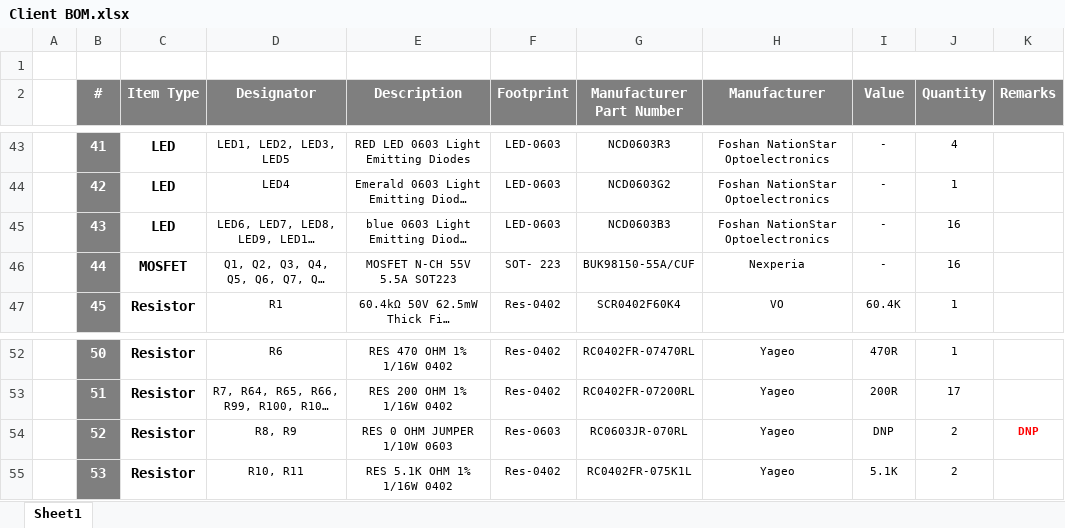
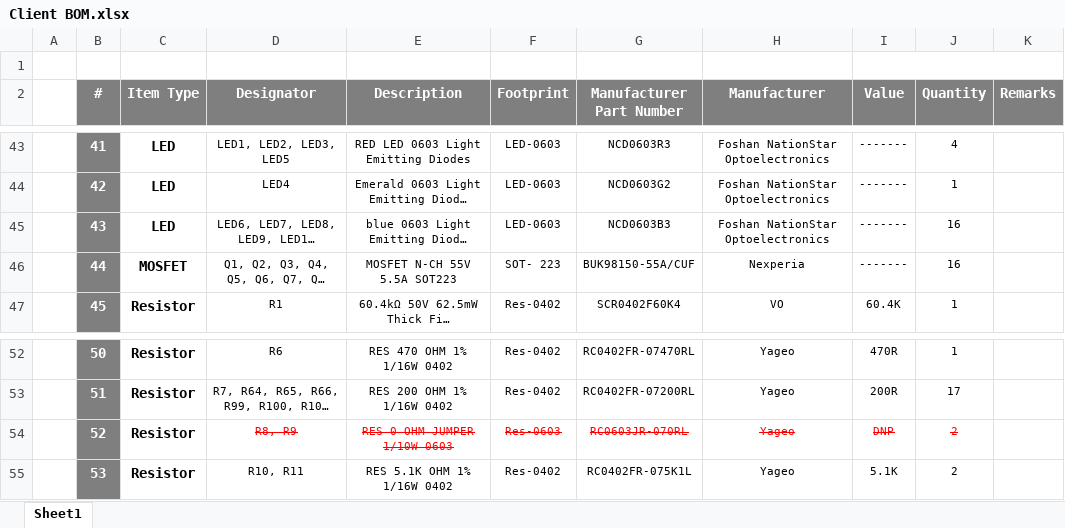
Before and after one commit to eSpark-Backup/muhunthancanagey-servocontrol, an Excel workbook: Design Files/Solenoid-Switching-Board-v1.0/BOM/Client BOM.xlsx, sheet Sheet1, drawn as a sheet; only a part is shown, gaps mark what is left out; long unchanged cells end in …; values as stored, in another font and other column widths than the file's, no borders; the diff covers the shown part only; the diff names each change by its address in the sheet, - before the commit and + after, or states it on an @@ line.

```diff
--- a/Design Files/Solenoid-Switching-Board-v1.0/BOM/Client BOM.xlsx (sheet Sheet1)
+++ b/Design Files/Solenoid-Switching-Board-v1.0/BOM/Client BOM.xlsx (sheet Sheet1)
-I43:I46 (Value): -
+I43:I46 (Value): -------
@@ D54:J54 strikethrough: off → on, text colour: black → #FF0000 @@
-K54 (Remarks): DNP
+K54 (Remarks): (empty)
```
Also changed, not shown: 1 removed row, 44 edited cells and cell formats elsewhere in this sheet.
